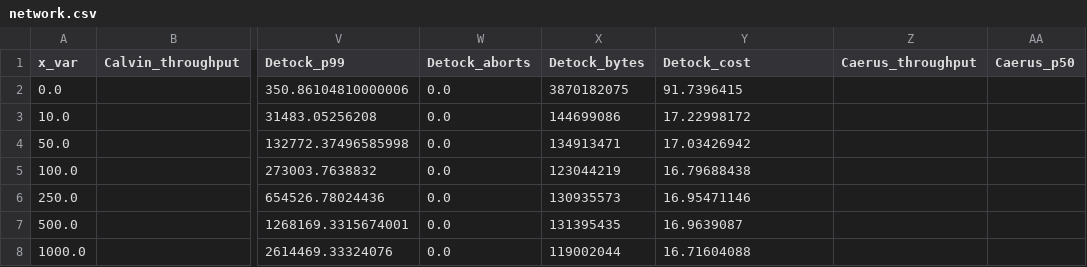
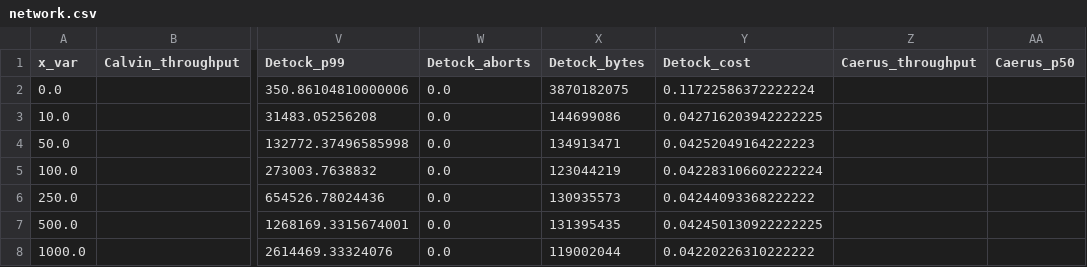
Before and after one commit to my-username-was-taken/cse3000-movr-benchmark, a CSV file: plots/data/final/ycsbt/network.csv, drawn as a sheet; only a part is shown, gaps mark what is left out; the diff names each change by its address in the sheet, - before the commit and + after, or states it on an @@ line.

```diff
--- a/plots/data/final/ycsbt/network.csv
+++ b/plots/data/final/ycsbt/network.csv
-Y2 (Detock_cost): 91.7396415
+Y2 (Detock_cost): 0.11722586372222224
-Y3 (Detock_cost): 17.22998172
+Y3 (Detock_cost): 0.042716203942222225
-Y4 (Detock_cost): 17.03426942
+Y4 (Detock_cost): 0.04252049164222223
-Y5 (Detock_cost): 16.79688438
+Y5 (Detock_cost): 0.042283106602222224
-Y6 (Detock_cost): 16.95471146
+Y6 (Detock_cost): 0.04244093368222222
-Y7 (Detock_cost): 16.9639087
+Y7 (Detock_cost): 0.042450130922222225
-Y8 (Detock_cost): 16.71604088
+Y8 (Detock_cost): 0.04220226310222222
```
Also changed, not shown: plots/data/final/ycsbt/baseline.csv, plots/data/final/ycsbt/packet_loss.csv, 16 other files.
